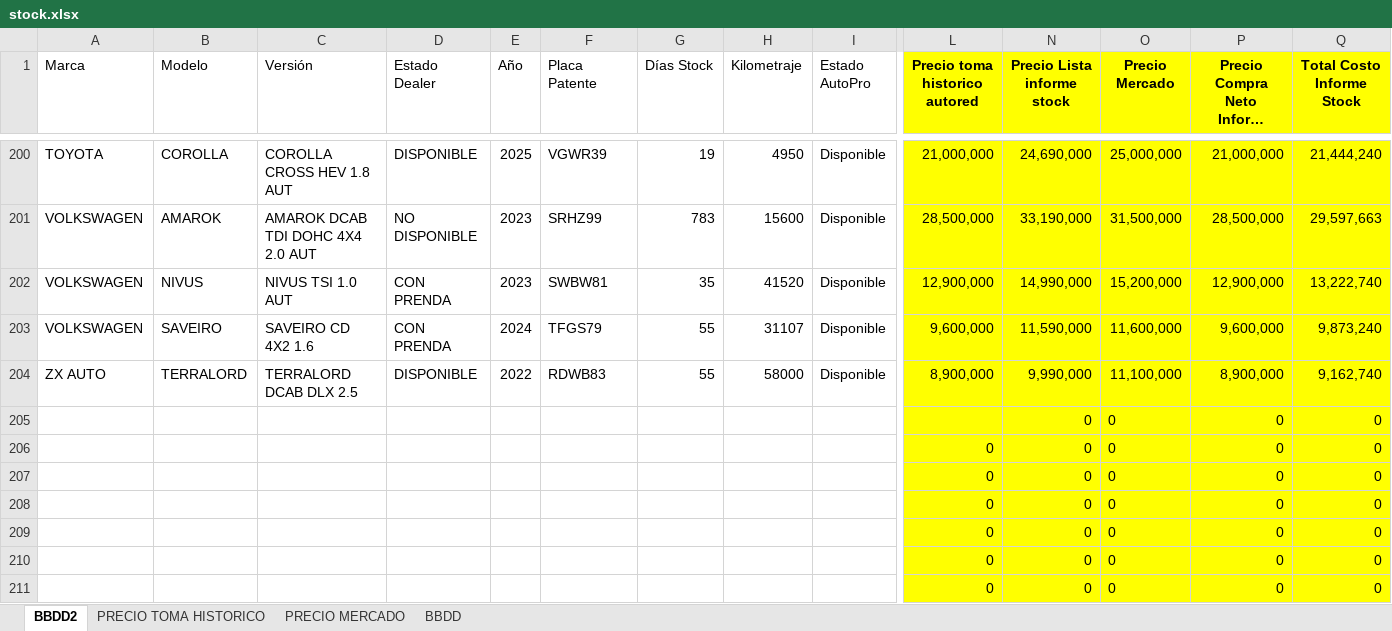
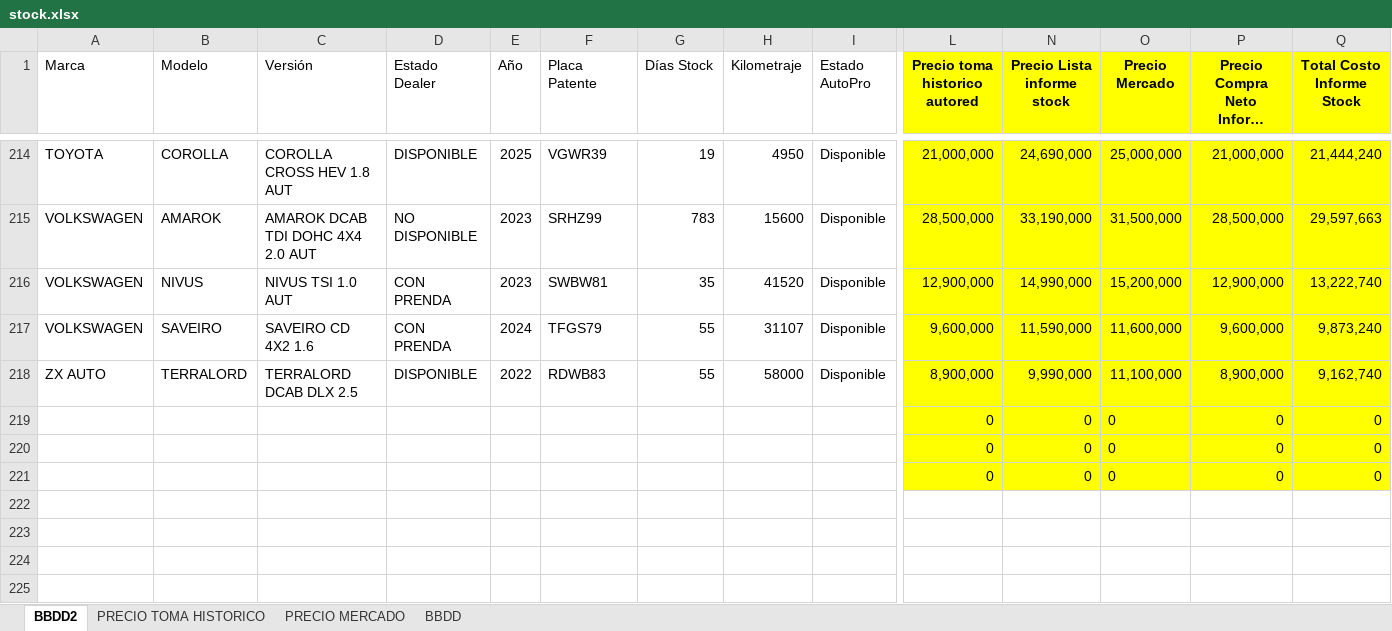
Before and after one commit to fvalencia26/dashboard-automotriz, an Excel workbook: stock.xlsx, sheet BBDD2, drawn as a sheet; only a part is shown, gaps mark what is left out; the shorter side is filled out with more unchanged rows; long unchanged cells end in …; values as stored, in another font and other column widths than the file's, no borders; removed rows and columns are numbered as before the commit, all else as after; rows hold the shown columns only; the diff covers the shown part only; the diff names each change by its address in the sheet, - before the commit and + after, or states it on an @@ line.

```diff
--- a/stock.xlsx (sheet BBDD2)
+++ b/stock.xlsx (sheet BBDD2)
-row 205:  |  |  |  |  |  |  |  |  |  | 0 | 0 | 0 | 0
-row 206:  |  |  |  |  |  |  |  |  | 0 | 0 | 0 | 0 | 0
-row 207:  |  |  |  |  |  |  |  |  | 0 | 0 | 0 | 0 | 0
-row 208:  |  |  |  |  |  |  |  |  | 0 | 0 | 0 | 0 | 0
-row 209:  |  |  |  |  |  |  |  |  | 0 | 0 | 0 | 0 | 0
-row 210:  |  |  |  |  |  |  |  |  | 0 | 0 | 0 | 0 | 0
-row 211:  |  |  |  |  |  |  |  |  | 0 | 0 | 0 | 0 | 0
```
Also changed, not shown: 16 added rows, 9 removed rows and 49 edited cells elsewhere in this sheet, sheet PRECIO MERCADO, sheet BBDD, formulas that keep their value, 3 other files.
